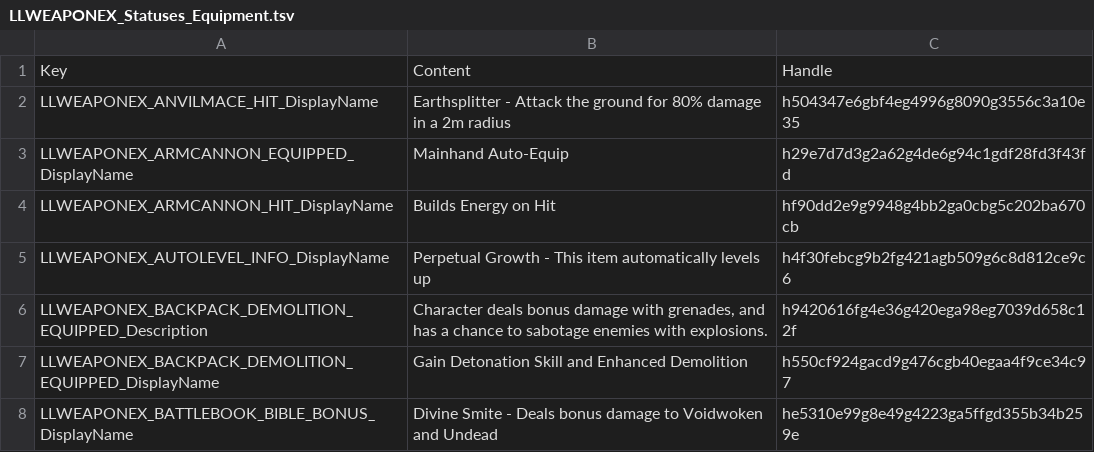
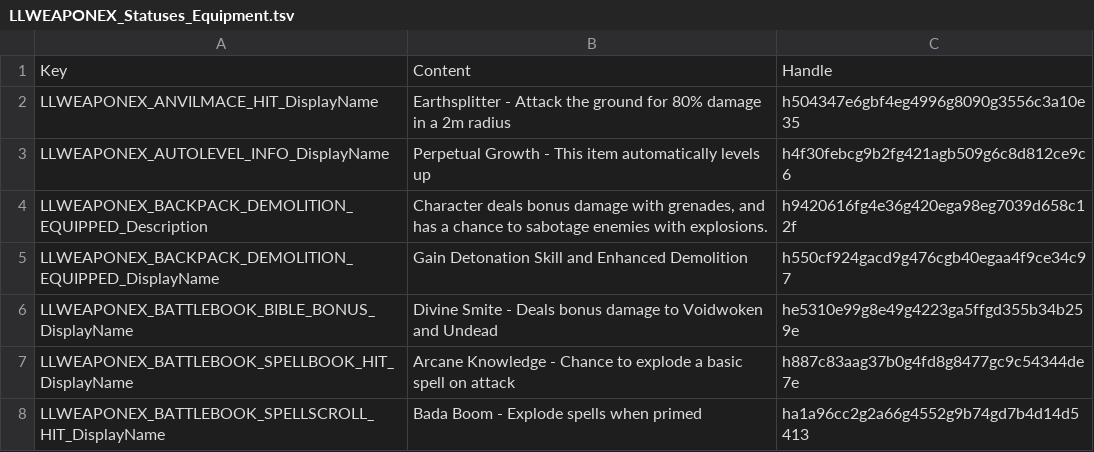
Before and after one commit to LaughingLeader-DOS2-Mods/WeaponExpansion, a TSV file: LocalKeys/LLWEAPONEX_Statuses_Equipment.tsv, drawn as a sheet; only a part is shown; the shorter side is filled out with more unchanged rows.

Commit message:
Rewrite Runic Cannon scripts in lua, remove deprecated statuses/scripts

```diff
--- a/LocalKeys/LLWEAPONEX_Statuses_Equipment.tsv
+++ b/LocalKeys/LLWEAPONEX_Statuses_Equipment.tsv
@@ -2,4 +2,2 @@ Key	Content	Handle
 LLWEAPONEX_ANVILMACE_HIT_DisplayName	Earthsplitter - Attack the ground for 80% damage in a 2m radius	h504347e6gbf4eg4996g8090g3556c3a10e35
-LLWEAPONEX_ARMCANNON_EQUIPPED_DisplayName	Mainhand Auto-Equip	h29e7d7d3g2a62g4de6g94c1gdf28fd3f43fd
-LLWEAPONEX_ARMCANNON_HIT_DisplayName	Builds Energy on Hit	hf90dd2e9g9948g4bb2ga0cbg5c202ba670cb
 LLWEAPONEX_AUTOLEVEL_INFO_DisplayName	Perpetual Growth - This item automatically levels up	h4f30febcg9b2fg421agb509g6c8d812ce9c6
```
Also changed, not shown: LocalKeys/LLWEAPONEX_Tags_Misc.tsv, 15 other files.
